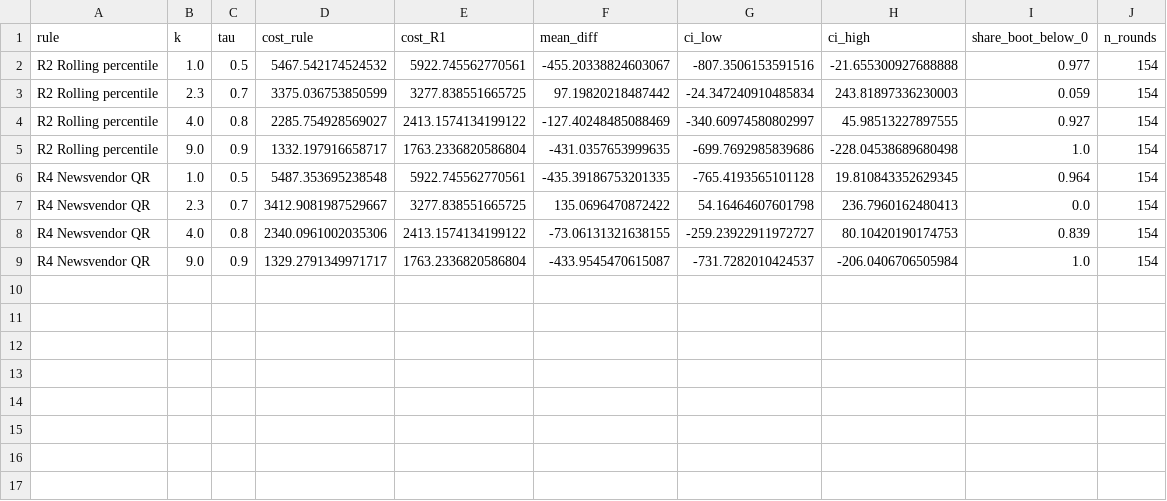
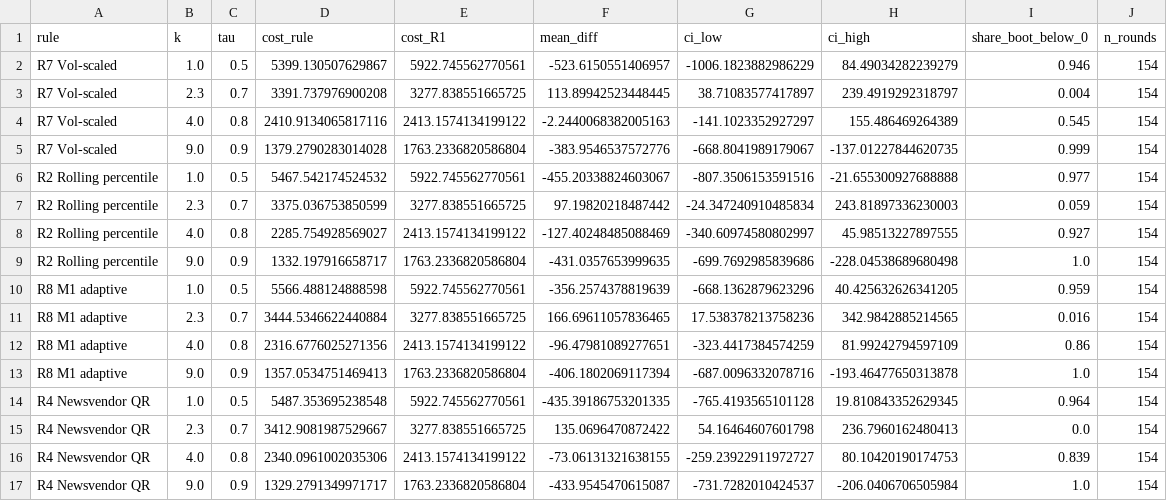
Before and after one commit to khushali259/guaranteed-coe-pricing, a CSV file: data/processed/bootstrap_vs_R1_test.csv, drawn as a sheet.

```diff
--- a/data/processed/bootstrap_vs_R1_test.csv
+++ b/data/processed/bootstrap_vs_R1_test.csv
@@ -1,2 +1,6 @@
 rule,k,tau,cost_rule,cost_R1,mean_diff,ci_low,ci_high,share_boot_below_0,n_rounds
+R7 Vol-scaled,1.0,0.5,5399.130507629867,5922.745562770561,-523.6150551406957,-1006.1823882986229,84.49034282239279,0.946,154
+R7 Vol-scaled,2.3,0.7,3391.737976900208,3277.838551665725,113.89942523448445,38.71083577417897,239.4919292318797,0.004,154
+R7 Vol-scaled,4.0,0.8,2410.9134065817116,2413.1574134199122,-2.2440068382005163,-141.1023352927297,155.486469264389,0.545,154
+R7 Vol-scaled,9.0,0.9,1379.2790283014028,1763.2336820586804,-383.9546537572776,-668.8041989179067,-137.01227844620735,0.999,154
 R2 Rolling percentile,1.0,0.5,5467.542174524532,5922.745562770561,-455.20338824603067,-807.3506153591516,-21.655300927688888,0.977,154
@@ -5,2 +9,6 @@ R2 Rolling percentile,4.0,0.8,2285.754928569027,2413.1574134199122,-127.40248485
 R2 Rolling percentile,9.0,0.9,1332.197916658717,1763.2336820586804,-431.0357653999635,-699.7692985839686,-228.04538689680498,1.0,154
+R8 M1 adaptive,1.0,0.5,5566.488124888598,5922.745562770561,-356.2574378819639,-668.1362879623296,40.425632626341205,0.959,154
+R8 M1 adaptive,2.3,0.7,3444.5346622440884,3277.838551665725,166.69611057836465,17.538378213758236,342.9842885214565,0.016,154
+R8 M1 adaptive,4.0,0.8,2316.6776025271356,2413.1574134199122,-96.47981089277651,-323.4417384574259,81.99242794597109,0.86,154
+R8 M1 adaptive,9.0,0.9,1357.0534751469413,1763.2336820586804,-406.1802069117394,-687.0096332078716,-193.46477650313878,1.0,154
 R4 Newsvendor QR,1.0,0.5,5487.353695238548,5922.745562770561,-435.39186753201335,-765.4193565101128,19.810843352629345,0.964,154
```
Also changed, not shown: data/processed/backtest_by_category_period.csv, data/processed/backtest_sensitivity_h.csv, 44 other files.
